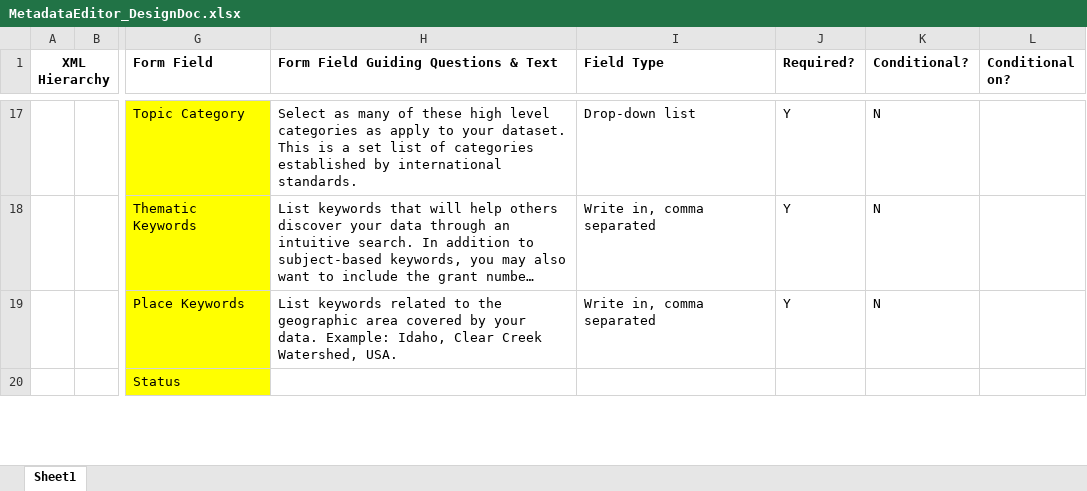
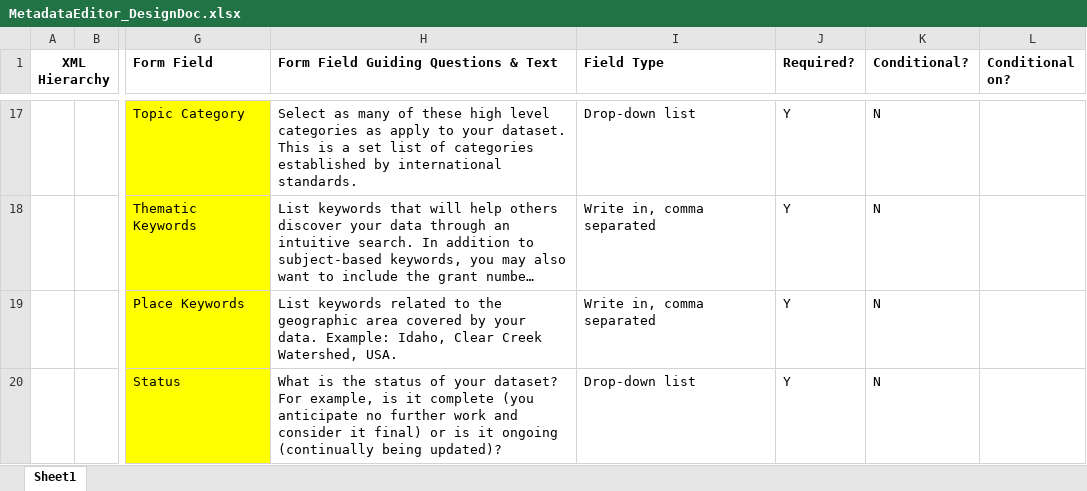
Before and after one commit to northwest-knowledge-network/mdedit, an Excel workbook: design_doc/MetadataEditor_DesignDoc.xlsx, sheet Sheet1, drawn as a sheet; only a part is shown, gaps mark what is left out; long unchanged cells end in …; values as stored, in another font and other column widths than the file's, no borders; the diff covers the shown part only; the diff names each change by its address in the sheet, - before the commit and + after, or states it on an @@ line.

Commit message:
Made changes to the Design Doc- added update frequency field; added guiding text and info for status field
XSLT- Complete for the fields that are currently in the editor. Parses
multiple contacts correctly. Fully commented for all parts, including
fields still to be added to mdedit form.

```diff
--- a/design_doc/MetadataEditor_DesignDoc.xlsx (sheet Sheet1)
+++ b/design_doc/MetadataEditor_DesignDoc.xlsx (sheet Sheet1)
-H20: (empty)
+H20: What is the status of your dataset? For example, is it complete (you anticipate no further work and consider it final) or is it ongoing (continually being updated)?
-I20 (Field Type): (empty)
+I20 (Field Type): Drop-down list
-J20 (Required?): (empty)
+J20 (Required?): Y
-K20 (Conditional?): (empty)
+K20 (Conditional?): N
```
Also changed, not shown: 1 added row and cell formats elsewhere in this sheet, 2 other files.
